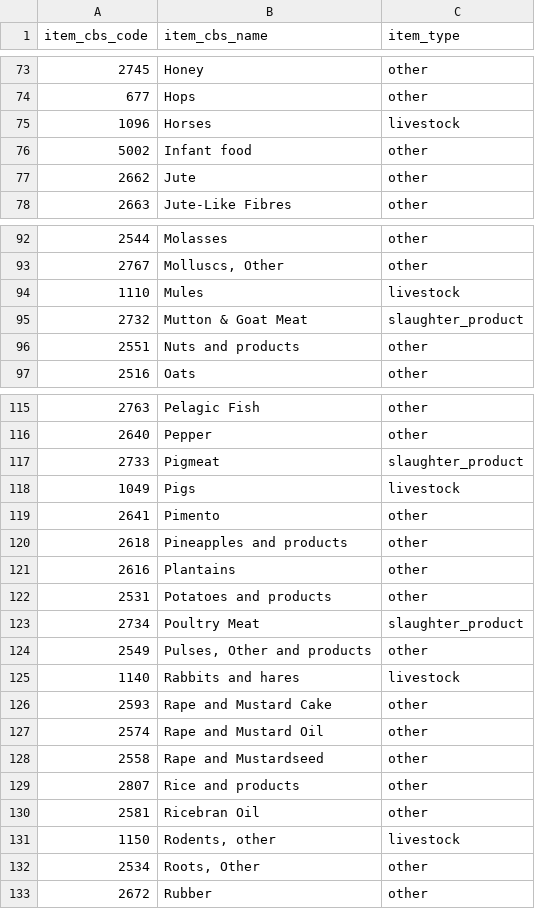
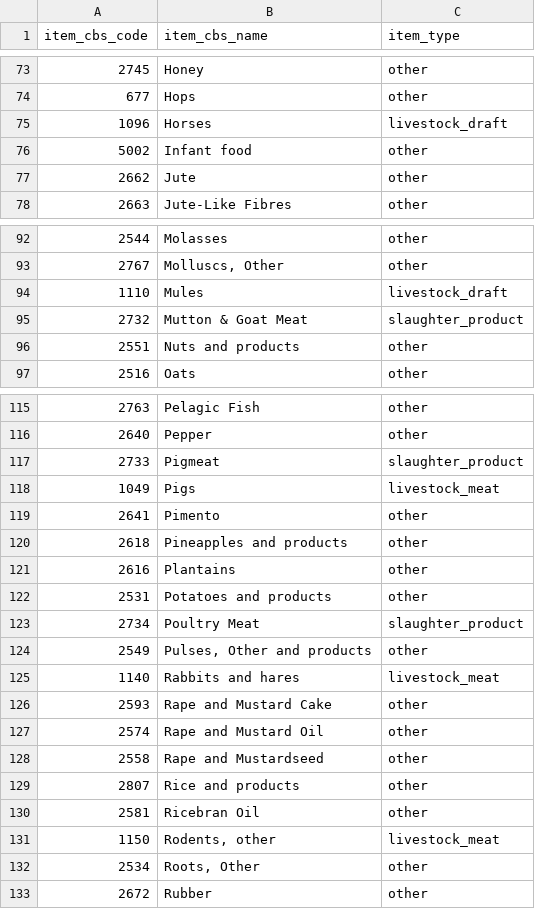
Before and after one commit to eduaguilera/whep, a CSV file: inst/extdata/items_cbs.csv, drawn as a sheet; only a part is shown, gaps mark what is left out; the diff covers the shown part only.

Commit message:
Add livestock to CBS

```diff
--- a/inst/extdata/items_cbs.csv
+++ b/inst/extdata/items_cbs.csv
@@ -74,3 +74,3 @@ item_cbs_code,item_cbs_name,item_type
 677,Hops,other
-1096,Horses,livestock
+1096,Horses,livestock_draft
 5002,Infant food,other
@@ -93,3 +93,3 @@ item_cbs_code,item_cbs_name,item_type
 2767,"Molluscs, Other",other
-1110,Mules,livestock
+1110,Mules,livestock_draft
 2732,Mutton & Goat Meat,slaughter_product
@@ -117,3 +117,3 @@ item_cbs_code,item_cbs_name,item_type
 2733,Pigmeat,slaughter_product
-1049,Pigs,livestock
+1049,Pigs,livestock_meat
 2641,Pimento,other
@@ -124,3 +124,3 @@ item_cbs_code,item_cbs_name,item_type
 2549,"Pulses, Other and products",other
-1140,Rabbits and hares,livestock
+1140,Rabbits and hares,livestock_meat
 2593,Rape and Mustard Cake,other
@@ -130,3 +130,3 @@ item_cbs_code,item_cbs_name,item_type
 2581,Ricebran Oil,other
-1150,"Rodents, other",livestock
+1150,"Rodents, other",livestock_meat
 2534,"Roots, Other",other
```
Also changed, not shown: 14 edited cells elsewhere in this file, 4 other files.
